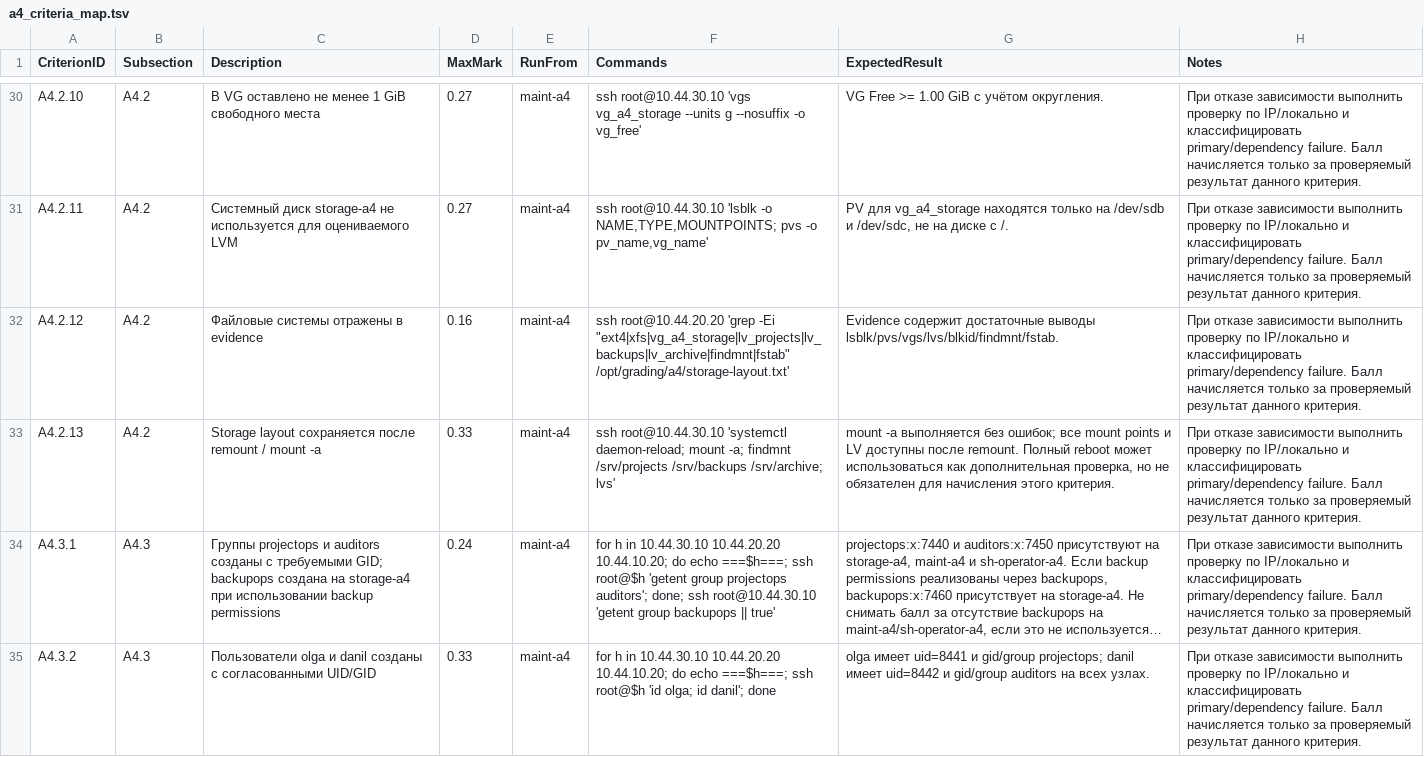
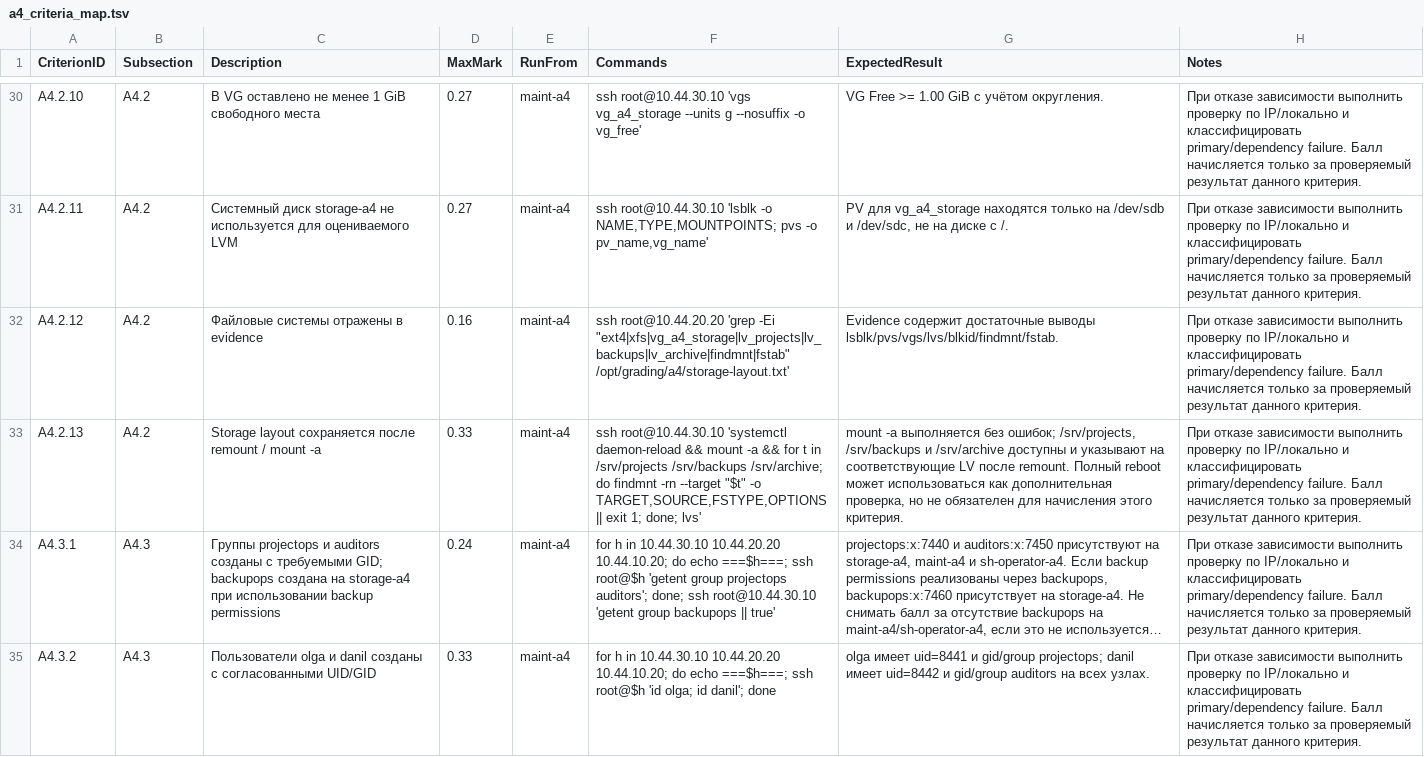
Before and after one commit to light192/WSTC2026_scripts, a TSV file: A4/criteria/a4_criteria_map.tsv, drawn as a sheet; only a part is shown, gaps mark what is left out; long unchanged cells end in …; the diff covers the shown part only; the diff names each change by its address in the sheet, - before the commit and + after, or states it on an @@ line.

```diff
--- a/A4/criteria/a4_criteria_map.tsv
+++ b/A4/criteria/a4_criteria_map.tsv
-F33 (Commands): …root@10.44.30.10 'systemctl daemon-reload; mount -a; findmnt /srv/projects /srv/backups /srv/archive; lvs'
+F33 (Commands): …root@10.44.30.10 'systemctl daemon-reload && mount -a && for t in /srv/projects /srv/backups /srv/archive; do findmnt -rn --target "$t" -o TARGET,SOURCE,FSTYPE,OPTIONS || exit 1; done; lvs'
-G33 (ExpectedResult): …без ошибок; все mount points и LV доступны после remount.…
+G33 (ExpectedResult): …без ошибок; /srv/projects, /srv/backups и /srv/archive доступны и указывают на соответствующие LV после remount.…
```
Also changed, not shown: 6 edited cells elsewhere in this file, 3 other files.
